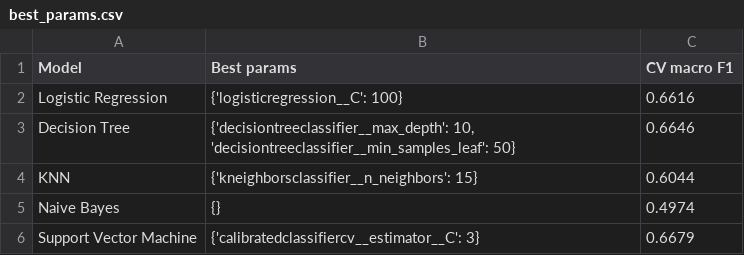
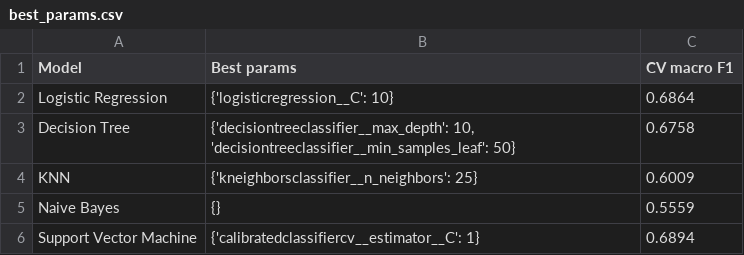
Before and after one commit to Satya-Sreekar/tomatometer-predictor, a CSV file: model/best_params.csv, drawn as a sheet.

```diff
--- a/model/best_params.csv
+++ b/model/best_params.csv
@@ -1,6 +1,6 @@
 Model,Best params,CV macro F1
-Logistic Regression,{'logisticregression__C': 100},0.6616
-Decision Tree,"{'decisiontreeclassifier__max_depth': 10, 'decisiontreeclassifier__min_samples_leaf': 50}",0.6646
-KNN,{'kneighborsclassifier__n_neighbors': 15},0.6044
-Naive Bayes,{},0.4974
-Support Vector Machine,{'calibratedclassifiercv__estimator__C': 3},0.6679
+Logistic Regression,{'logisticregression__C': 10},0.6864
+Decision Tree,"{'decisiontreeclassifier__max_depth': 10, 'decisiontreeclassifier__min_samples_leaf': 50}",0.6758
+KNN,{'kneighborsclassifier__n_neighbors': 25},0.6009
+Naive Bayes,{},0.5559
+Support Vector Machine,{'calibratedclassifiercv__estimator__C': 1},0.6894
```
Also changed, not shown: model/metrics.csv, 7 other files.
